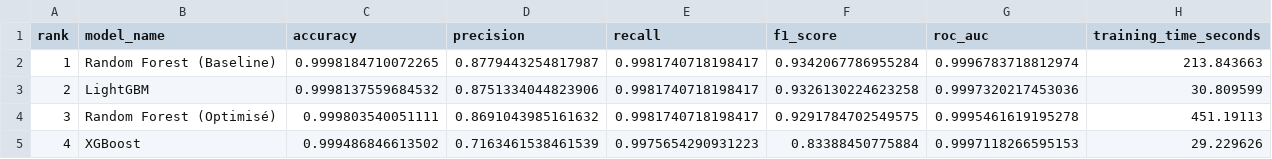
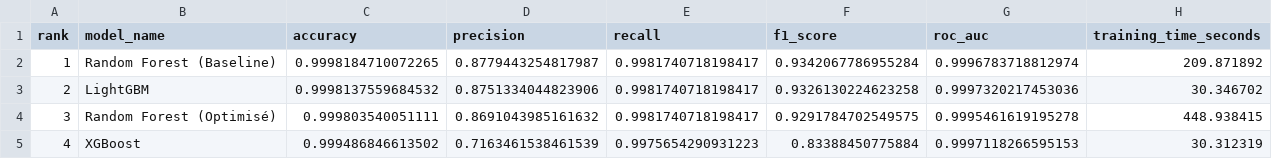
Before and after one commit to Wiss-a/code, a CSV file: Users/houssam.laqsir/models_detailed_summary.csv, drawn as a sheet.

```diff
--- a/Users/houssam.laqsir/models_detailed_summary.csv
+++ b/Users/houssam.laqsir/models_detailed_summary.csv
@@ -1,5 +1,5 @@
 rank,model_name,accuracy,precision,recall,f1_score,roc_auc,training_time_seconds
-1,Random Forest (Baseline),0.9998184710072265,0.8779443254817987,0.9981740718198417,0.9342067786955284,0.9996783718812974,213.843663
-2,LightGBM,0.9998137559684532,0.8751334044823906,0.9981740718198417,0.9326130224623258,0.9997320217453036,30.809599
-3,Random Forest (Optimisé),0.999803540051111,0.8691043985161632,0.9981740718198417,0.9291784702549575,0.9995461619195278,451.19113
-4,XGBoost,0.999486846613502,0.7163461538461539,0.9975654290931223,0.83388450775884,0.9997118266595153,29.229626
+1,Random Forest (Baseline),0.9998184710072265,0.8779443254817987,0.9981740718198417,0.9342067786955284,0.9996783718812974,209.871892
+2,LightGBM,0.9998137559684532,0.8751334044823906,0.9981740718198417,0.9326130224623258,0.9997320217453036,30.346702
+3,Random Forest (Optimisé),0.999803540051111,0.8691043985161632,0.9981740718198417,0.9291784702549575,0.9995461619195278,448.938415
+4,XGBoost,0.999486846613502,0.7163461538461539,0.9975654290931223,0.83388450775884,0.9997118266595153,30.312319
```
Also changed, not shown: 3 other files.
